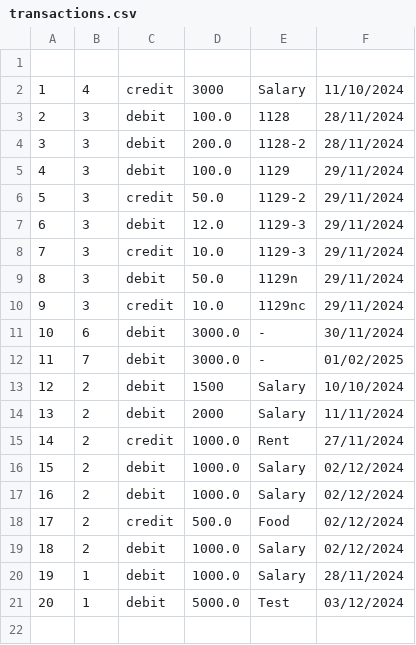
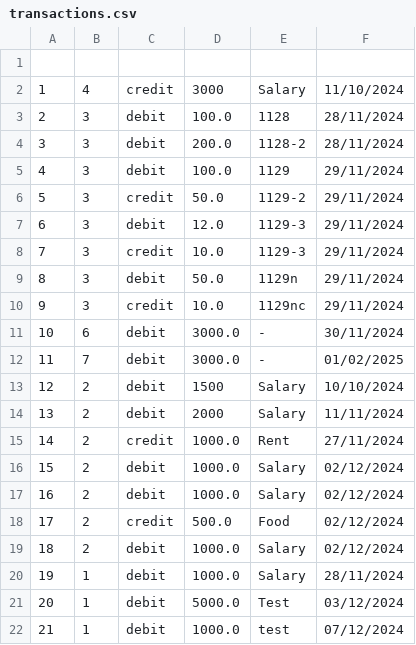
Before and after one commit to wikhing/FOP_Assignment_T2, a CSV file: src/topic_2_ledger_system/saved/transactions.csv, drawn as a sheet; the diff names each change by its address in the sheet, - before the commit and + after, or states it on an @@ line.

```diff
--- a/src/topic_2_ledger_system/saved/transactions.csv
+++ b/src/topic_2_ledger_system/saved/transactions.csv
+row 22: 21 | 1 | debit | 1000.0 | test | 07/12/2024
```
Also changed, not shown: 9 other files.
